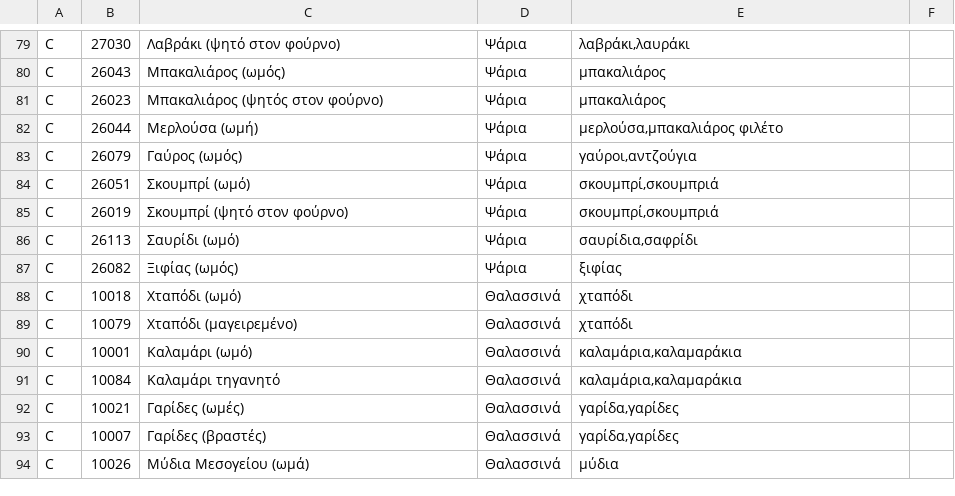
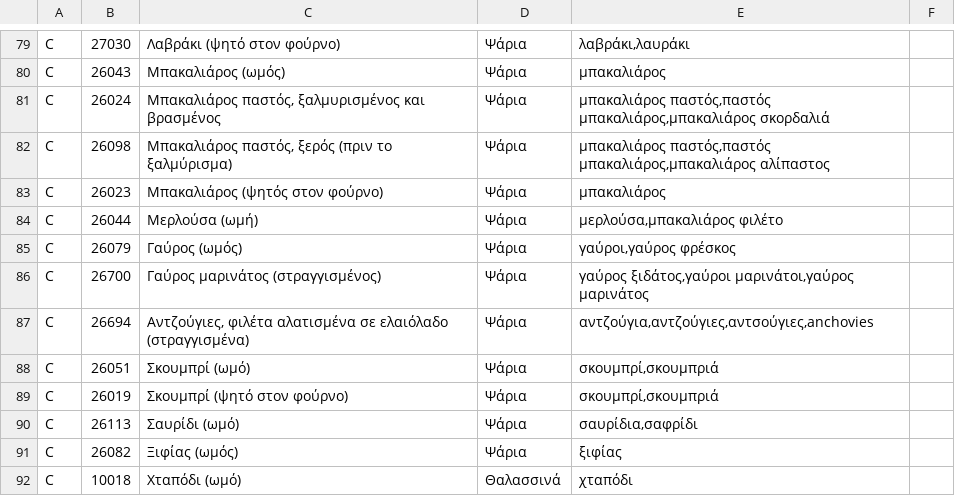
Before and after one commit to TechMeNowDear/ygeia-forma, a TSV file: tools/food/greek_list.tsv, drawn as a sheet; only a part is shown, gaps mark what is left out; the shorter side is filled out with more unchanged rows.

```diff
--- a/tools/food/greek_list.tsv
+++ b/tools/food/greek_list.tsv
@@ -80,5 +80,9 @@ C	27030	Λαβράκι (ψητό στον φούρνο)	Ψάρια	λαβράκ
 C	26043	Μπακαλιάρος (ωμός)	Ψάρια	μπακαλιάρος
+C	26024	Μπακαλιάρος παστός, ξαλμυρισμένος και βρασμένος	Ψάρια	μπακαλιάρος παστός,παστός μπακαλιάρος,μπακαλιάρος σκορδαλιά
+C	26098	Μπακαλιάρος παστός, ξερός (πριν το ξαλμύρισμα)	Ψάρια	μπακαλιάρος παστός,παστός μπακαλιάρος,μπακαλιάρος αλίπαστος
 C	26023	Μπακαλιάρος (ψητός στον φούρνο)	Ψάρια	μπακαλιάρος
 C	26044	Μερλούσα (ωμή)	Ψάρια	μερλούσα,μπακαλιάρος φιλέτο
-C	26079	Γαύρος (ωμός)	Ψάρια	γαύροι,αντζούγια
+C	26079	Γαύρος (ωμός)	Ψάρια	γαύροι,γαύρος φρέσκος
+C	26700	Γαύρος μαρινάτος (στραγγισμένος)	Ψάρια	γαύρος ξιδάτος,γαύροι μαρινάτοι,γαύρος μαρινάτος
+C	26694	Αντζούγιες, φιλέτα αλατισμένα σε ελαιόλαδο (στραγγισμένα)	Ψάρια	αντζούγια,αντζούγιες,αντσούγιες,anchovies
 C	26051	Σκουμπρί (ωμό)	Ψάρια	σκουμπρί,σκουμπριά
```
Also changed, not shown: 18 other files.
